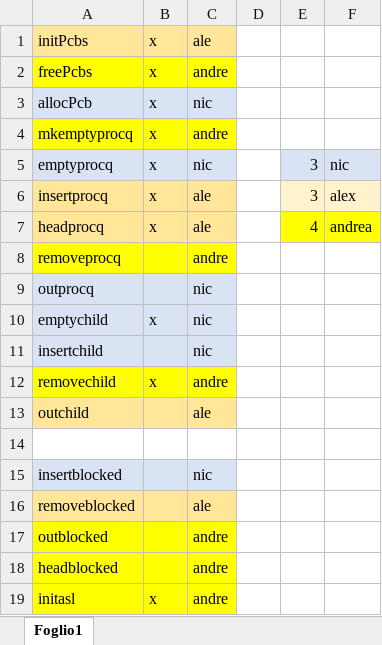
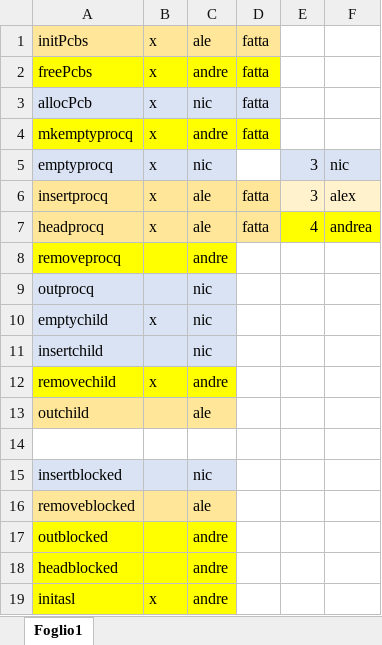
Before and after one commit to andreaiaia/WWFos_plus, an Excel workbook: DivisioneCompitiProgetto.xlsx, sheet Foglio1, drawn as a sheet; values as stored, in another font and other column widths than the file's, no borders; the diff names each change by its address in the sheet, - before the commit and + after, or states it on an @@ line.

```diff
--- a/DivisioneCompitiProgetto.xlsx (sheet Foglio1)
+++ b/DivisioneCompitiProgetto.xlsx (sheet Foglio1)
-D1:D4: (empty)
+D1:D4: fatta
-D1 fill: none
+D1 fill: #FFE699
-D2 fill: none
+D2 fill: #FFFF00
-D3 fill: none
+D3 fill: #DAE3F3
-D4 fill: none
+D4 fill: #FFFF00
-D6:D7: (empty)
+D6:D7: fatta
-D6:D7 fill: none
+D6:D7 fill: #FFE699
```
Also changed, not shown: 1 other file.
